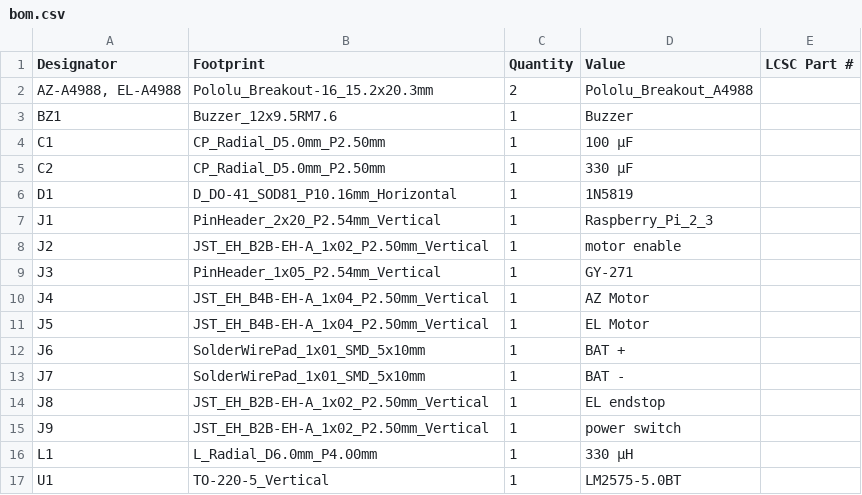
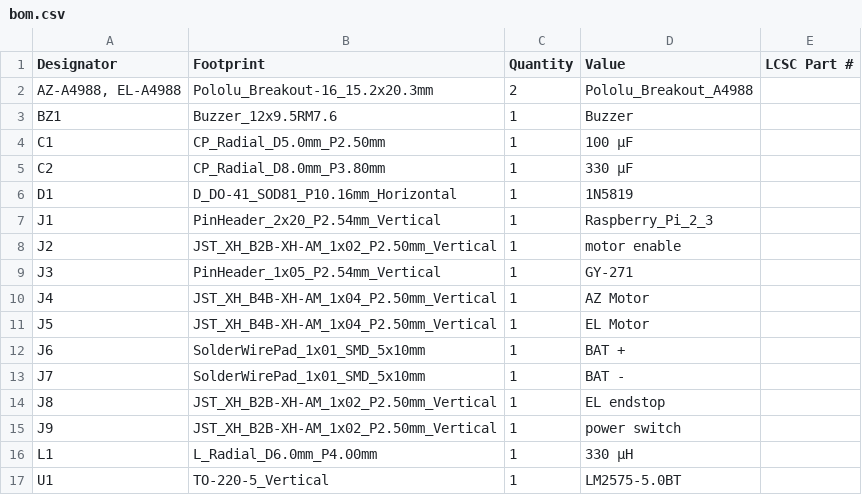
Before and after one commit to ZonkSec/sattrack, a CSV file: hardware/sattrack/production/bom.csv, drawn as a sheet.

```diff
--- a/hardware/sattrack/production/bom.csv
+++ b/hardware/sattrack/production/bom.csv
@@ -4,13 +4,13 @@ BZ1,Buzzer_12x9.5RM7.6,1,Buzzer,
 C1,CP_Radial_D5.0mm_P2.50mm,1,100 µF,
-C2,CP_Radial_D5.0mm_P2.50mm,1,330 µF,
+C2,CP_Radial_D8.0mm_P3.80mm,1,330 µF,
 D1,D_DO-41_SOD81_P10.16mm_Horizontal,1,1N5819,
 J1,PinHeader_2x20_P2.54mm_Vertical,1,Raspberry_Pi_2_3,
-J2,JST_EH_B2B-EH-A_1x02_P2.50mm_Vertical,1,motor enable,
+J2,JST_XH_B2B-XH-AM_1x02_P2.50mm_Vertical,1,motor enable,
 J3,PinHeader_1x05_P2.54mm_Vertical,1,GY-271,
-J4,JST_EH_B4B-EH-A_1x04_P2.50mm_Vertical,1,AZ Motor,
-J5,JST_EH_B4B-EH-A_1x04_P2.50mm_Vertical,1,EL Motor,
+J4,JST_XH_B4B-XH-AM_1x04_P2.50mm_Vertical,1,AZ Motor,
+J5,JST_XH_B4B-XH-AM_1x04_P2.50mm_Vertical,1,EL Motor,
 J6,SolderWirePad_1x01_SMD_5x10mm,1,BAT +,
 J7,SolderWirePad_1x01_SMD_5x10mm,1,BAT -,
-J8,JST_EH_B2B-EH-A_1x02_P2.50mm_Vertical,1,EL endstop,
-J9,JST_EH_B2B-EH-A_1x02_P2.50mm_Vertical,1,power switch,
+J8,JST_XH_B2B-XH-AM_1x02_P2.50mm_Vertical,1,EL endstop,
+J9,JST_XH_B2B-XH-AM_1x02_P2.50mm_Vertical,1,power switch,
 L1,L_Radial_D6.0mm_P4.00mm,1,330 µH,
```
Also changed, not shown: hardware/sattrack/production/positions.csv, 9 other files.
